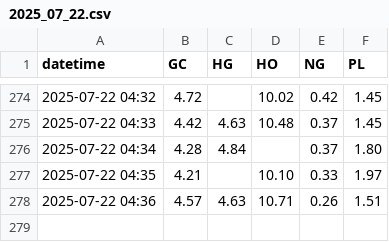
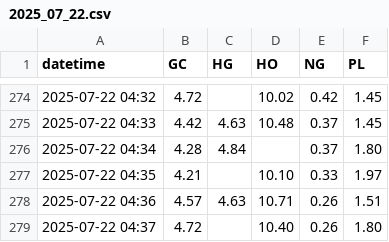
Before and after one commit to sanjayhallan/host, a CSV file: rank/2025_07_22.csv, drawn as a sheet; only a part is shown, gaps mark what is left out; the diff names each change by its address in the sheet, - before the commit and + after, or states it on an @@ line.

```diff
--- a/rank/2025_07_22.csv
+++ b/rank/2025_07_22.csv
+row 279: 2025-07-22 04:37 | 4.72 |  | 10.40 | 0.26 | 1.80
```
Also changed, not shown: rank/2025_07_22__GC.csv, rank/2025_07_22__HO.csv, 2 other files.
